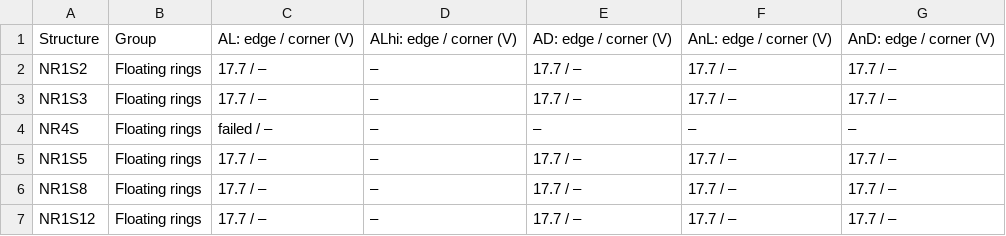
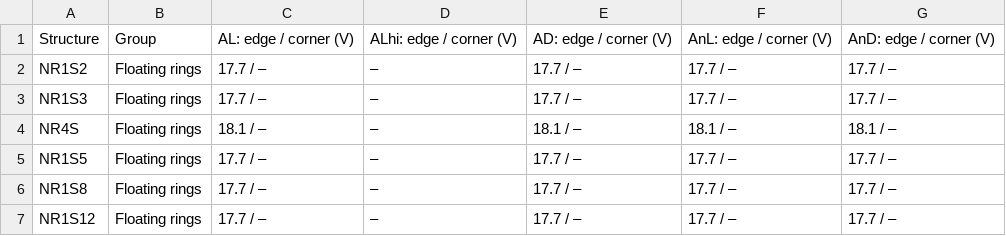
Before and after one commit to mithro/evampire, a CSV file: docs/high-voltage/test-die/hvt-tab-pred-a.csv, drawn as a sheet; only a part is shown.

```diff
--- a/docs/high-voltage/test-die/hvt-tab-pred-a.csv
+++ b/docs/high-voltage/test-die/hvt-tab-pred-a.csv
@@ -3,3 +3,3 @@ NR1S2,Floating rings,17.7 / –,–,17.7 / –,17.7 / –,17.7 / –
 NR1S3,Floating rings,17.7 / –,–,17.7 / –,17.7 / –,17.7 / –
-NR4S,Floating rings,failed / –,–,–,–,–
+NR4S,Floating rings,18.1 / –,–,18.1 / –,18.1 / –,18.1 / –
 NR1S5,Floating rings,17.7 / –,–,17.7 / –,17.7 / –,17.7 / –
```
Also changed, not shown: docs/high-voltage/test-die/hvt-tab-pred-band.csv, docs/high-voltage/test-die/hvt-tab-pred-source.csv, 2 other files.
